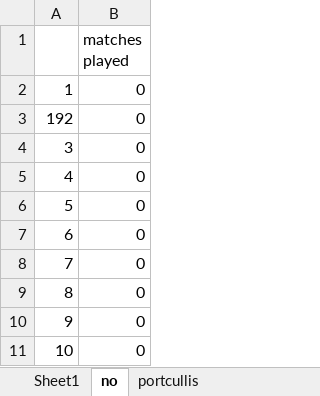
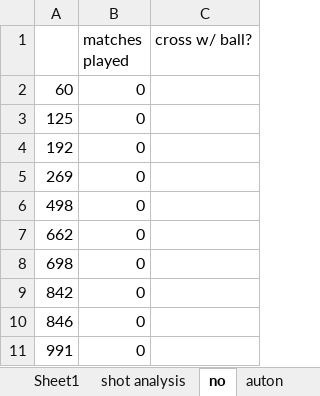
Before and after one commit to michaelmdresser/frc2016-scouting, an Excel workbook: scoutingdata.xlsx, sheet no, drawn as a sheet; only a part is shown; values as stored, in another font and other column widths than the file's, no borders; removed rows and columns are numbered as before the commit, all else as after; the diff names each change by its address in the sheet, - before the commit and + after, or states it on an @@ line.

```diff
--- a/scoutingdata.xlsx (sheet no)
+++ b/scoutingdata.xlsx (sheet no)
+sheet tab: shot analysis
-column A, rows 2-11: 1 | 192 | 3 | 4 | 5 | 6 | 7 | 8 | 9 | 10
+column A, rows 2-11: 60 | 125 | 192 | 269 | 498 | 662 | 698 | 842 | 846 | 991
+column C (cross w/ ball?), empty
```
Also changed, not shown: sheet Sheet1, sheet portcullis, sheet cheval de frise, sheet moat, sheet ramparts, sheet drawbridge, 9 more sheets, other sheet tabs, 5 other files.
